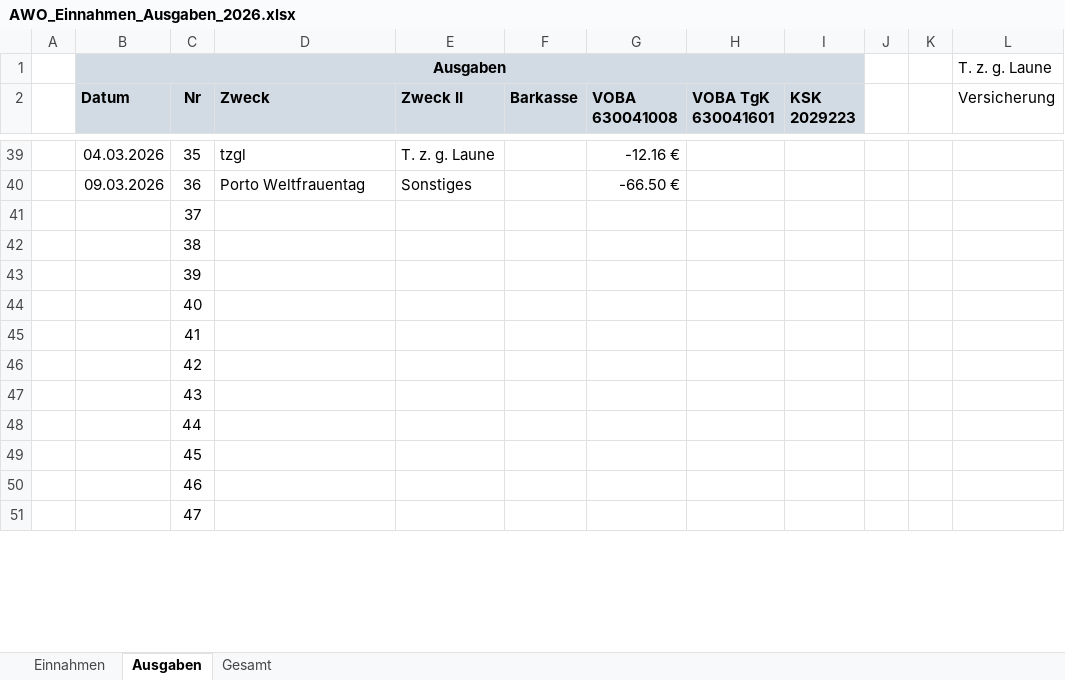
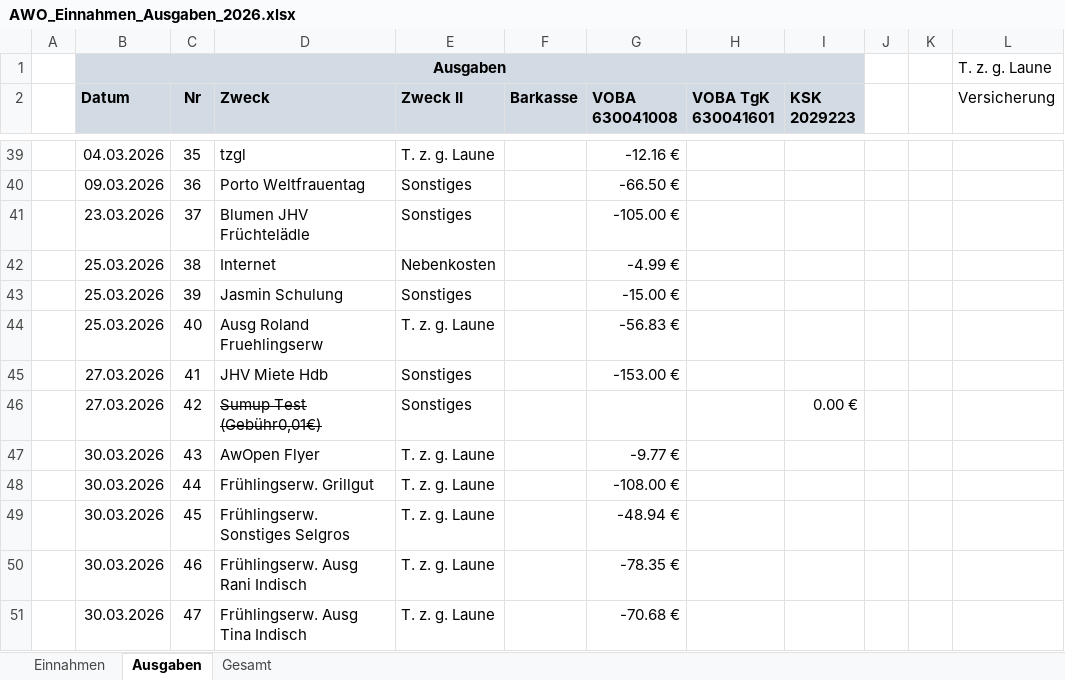
Before and after one commit to bwildner/AWO, an Excel workbook: 2026/AWO_Einnahmen_Ausgaben_2026.xlsx, sheet Ausgaben, drawn as a sheet; only a part is shown, gaps mark what is left out; values as stored, in another font and other column widths than the file's, no borders; conditional formats not drawn; the diff covers the shown part only; the diff names each change by its address in the sheet, - before the commit and + after, or states it on an @@ line.

```diff
--- a/2026/AWO_Einnahmen_Ausgaben_2026.xlsx (sheet Ausgaben)
+++ b/2026/AWO_Einnahmen_Ausgaben_2026.xlsx (sheet Ausgaben)
-B41 (Datum): (empty)
+B41 (Datum): 23.03.2026
-D41 (Zweck): (empty)
+D41 (Zweck): Blumen JHV Früchtelädle
-E41 (Zweck II): (empty)
+E41 (Zweck II): Sonstiges
-G41 (VOBA 630041008): (empty)
+G41 (VOBA 630041008): -105.00 €
-B42:B44 (Datum): (empty)
+B42:B44 (Datum): 25.03.2026
-D42 (Zweck): (empty)
+D42 (Zweck): Internet
-E42 (Zweck II): (empty)
+E42 (Zweck II): Nebenkosten
-G42 (VOBA 630041008): (empty)
+G42 (VOBA 630041008): -4.99 €
-D43 (Zweck): (empty)
+D43 (Zweck): Jasmin Schulung
-E43 (Zweck II): (empty)
+E43 (Zweck II): Sonstiges
-G43 (VOBA 630041008): (empty)
+G43 (VOBA 630041008): -15.00 €
-D44 (Zweck): (empty)
+D44 (Zweck): Ausg Roland Fruehlingserw
-E44 (Zweck II): (empty)
+E44 (Zweck II): T. z. g. Laune
-G44 (VOBA 630041008): (empty)
+G44 (VOBA 630041008): -56.83 €
-B45:B46 (Datum): (empty)
+B45:B46 (Datum): 27.03.2026
-D45 (Zweck): (empty)
+D45 (Zweck): JHV Miete Hdb
-E45:E46 (Zweck II): (empty)
+E45:E46 (Zweck II): Sonstiges
-G45 (VOBA 630041008): (empty)
+G45 (VOBA 630041008): -153.00 €
-D46 (Zweck): (empty)
+D46 (Zweck): Sumup Test (Gebühr0,01€)
-I46 (KSK 2029223): (empty)
+I46 (KSK 2029223): 0.00 €
-B47:B51 (Datum): (empty)
+B47:B51 (Datum): 30.03.2026
-D47 (Zweck): (empty)
+D47 (Zweck): AwOpen Flyer
-E47:E51 (Zweck II): (empty)
+E47:E51 (Zweck II): T. z. g. Laune
-G47 (VOBA 630041008): (empty)
+G47 (VOBA 630041008): -9.77 €
-D48 (Zweck): (empty)
+D48 (Zweck): Frühlingserw. Grillgut
-G48 (VOBA 630041008): (empty)
+G48 (VOBA 630041008): -108.00 €
-D49 (Zweck): (empty)
+D49 (Zweck): Frühlingserw. Sonstiges Selgros
-G49 (VOBA 630041008): (empty)
+G49 (VOBA 630041008): -48.94 €
-D50 (Zweck): (empty)
+D50 (Zweck): Frühlingserw. Ausg Rani Indisch
-G50 (VOBA 630041008): (empty)
+G50 (VOBA 630041008): -78.35 €
-D51 (Zweck): (empty)
+D51 (Zweck): Frühlingserw. Ausg Tina Indisch
-G51 (VOBA 630041008): (empty)
+G51 (VOBA 630041008): -70.68 €
```
Also changed, not shown: 38 edited cells elsewhere in this sheet, sheet Einnahmen, formulas that keep their value, 22 other files.
